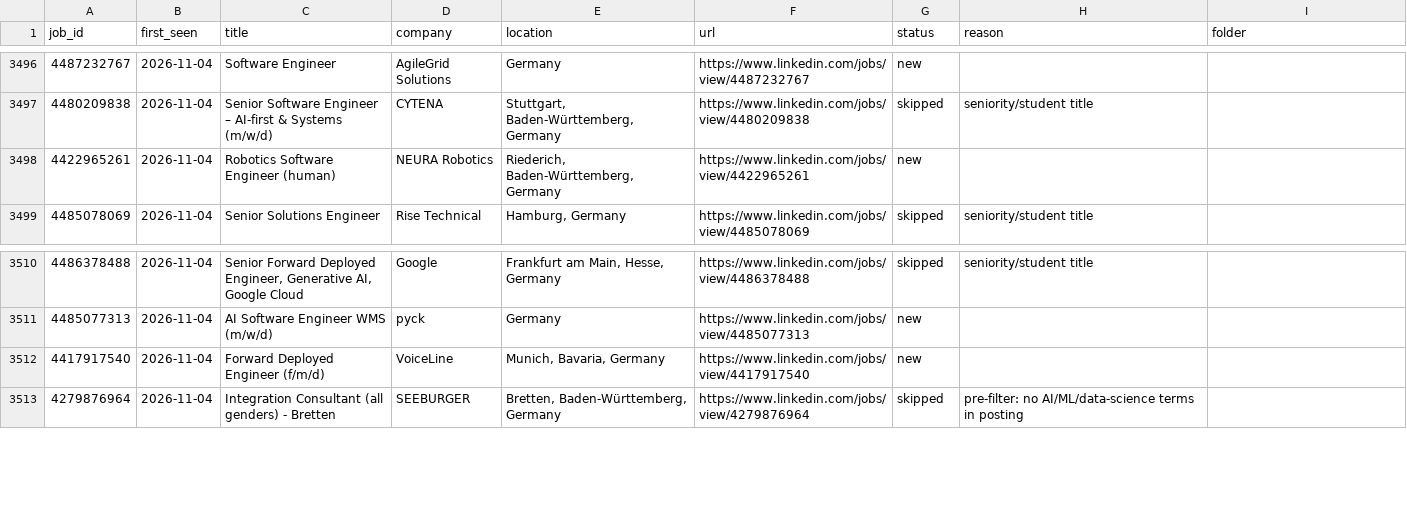
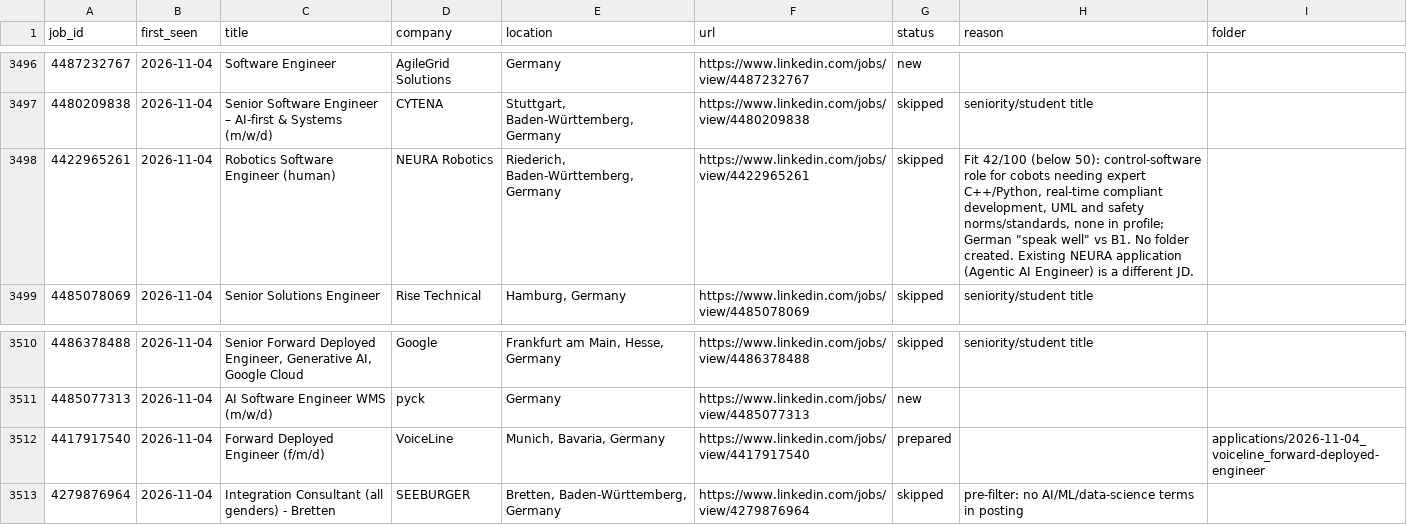
Before and after one commit to bhairapuchanduprasad/job-applications-app, a CSV file: data/scout/seen-jobs.csv, drawn as a sheet; only a part is shown, gaps mark what is left out.

```diff
--- a/data/scout/seen-jobs.csv
+++ b/data/scout/seen-jobs.csv
@@ -3497,3 +3497,3 @@ job_id,first_seen,title,company,location,url,status,reason,folder
 4480209838,2026-11-04,Senior Software Engineer – AI-first & Systems (m/w/d),CYTENA,"Stuttgart, Baden-Württemberg, Germany",https://www.linkedin.com/jobs/view/4480209838,skipped,seniority/student title,
-4422965261,2026-11-04,Robotics Software Engineer (human),NEURA Robotics,"Riederich, Baden-Württemberg, Germany",https://www.linkedin.com/jobs/view/4422965261,new,,
+4422965261,2026-11-04,Robotics Software Engineer (human),NEURA Robotics,"Riederich, Baden-Württemberg, Germany",https://www.linkedin.com/jobs/view/4422965261,skipped,"Fit 42/100 (below 50): control-software role for cobots needing expert C++/Python, real-time compliant development, UML and safety norms/standards, none in profile; German ""speak well"" vs B1. No folder created. Existing NEURA application (Agentic AI Engineer) is a different JD.",
 4485078069,2026-11-04,Senior Solutions Engineer,Rise Technical,"Hamburg, Germany",https://www.linkedin.com/jobs/view/4485078069,skipped,seniority/student title,
@@ -3511,3 +3511,3 @@ job_id,first_seen,title,company,location,url,status,reason,folder
 4485077313,2026-11-04,AI Software Engineer WMS (m/w/d),pyck,Germany,https://www.linkedin.com/jobs/view/4485077313,new,,
-4417917540,2026-11-04,Forward Deployed Engineer (f/m/d),VoiceLine,"Munich, Bavaria, Germany",https://www.linkedin.com/jobs/view/4417917540,new,,
+4417917540,2026-11-04,Forward Deployed Engineer (f/m/d),VoiceLine,"Munich, Bavaria, Germany",https://www.linkedin.com/jobs/view/4417917540,prepared,,applications/2026-11-04_voiceline_forward-deployed-engineer
 4279876964,2026-11-04,Integration Consultant (all genders) - Bretten,SEEBURGER,"Bretten, Baden-Württemberg, Germany",https://www.linkedin.com/jobs/view/4279876964,skipped,pre-filter: no AI/ML/data-science terms in posting,
```
Also changed, not shown: 10 other files.
